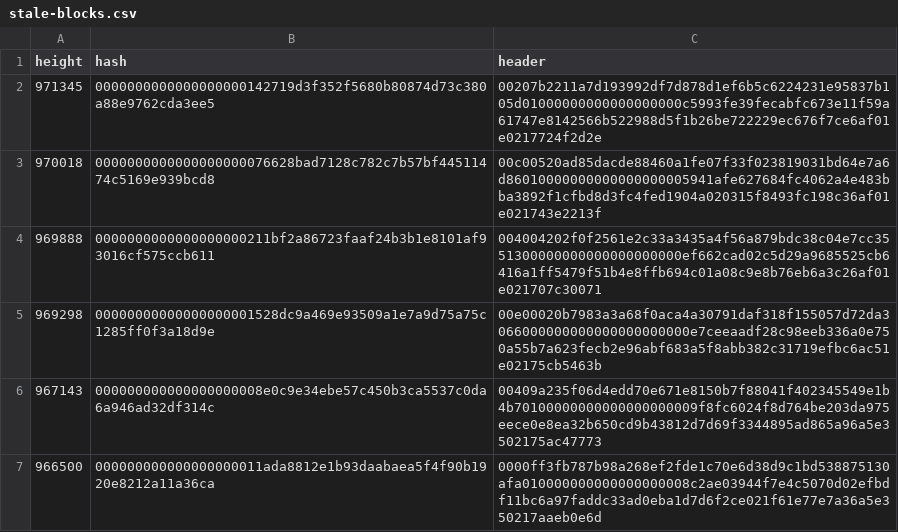
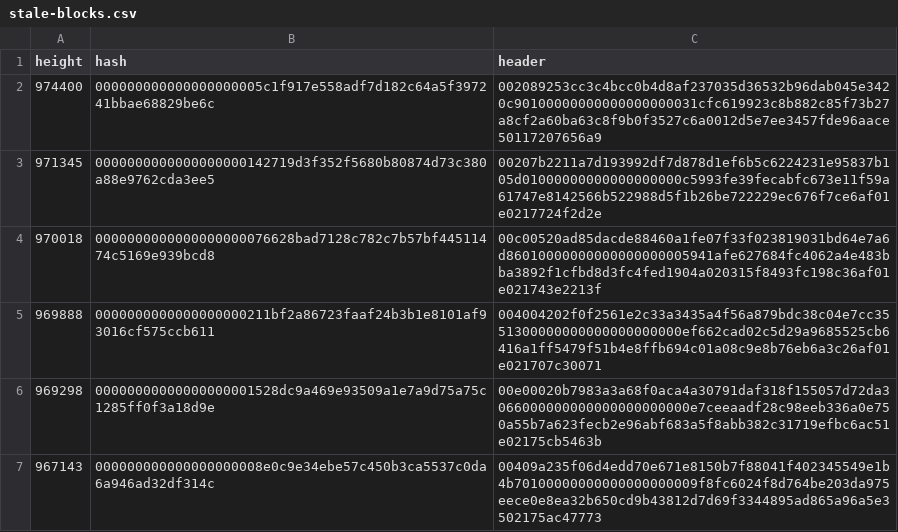
Before and after one commit to bitcoin-data/stale-blocks, a CSV file: stale-blocks.csv, drawn as a sheet; only a part is shown; the shorter side is filled out with more unchanged rows; the diff names each change by its address in the sheet, - before the commit and + after, or states it on an @@ line.

```diff
--- a/stale-blocks.csv
+++ b/stale-blocks.csv
+row 2: 974400 | 000000000000000000005c1f917e558adf7d182c64a5f397241bbae68829be6c | 002089253cc3c4bcc0b4d8af237035d36532b96dab045e3420c90100000000000000000031cfc619923c8b882c85f73b27a8cf2a60ba63c8f9b0f3527c6a0012d5e7ee3457fde96aace50117207656a9
```
Also changed, not shown: 1 other file.
